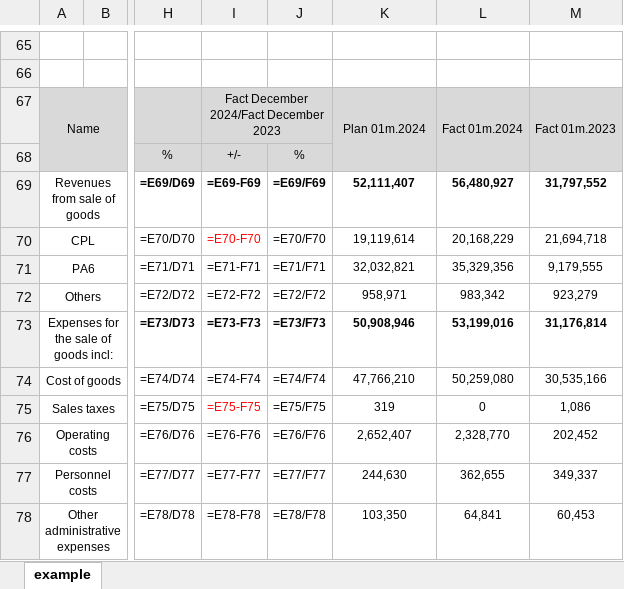
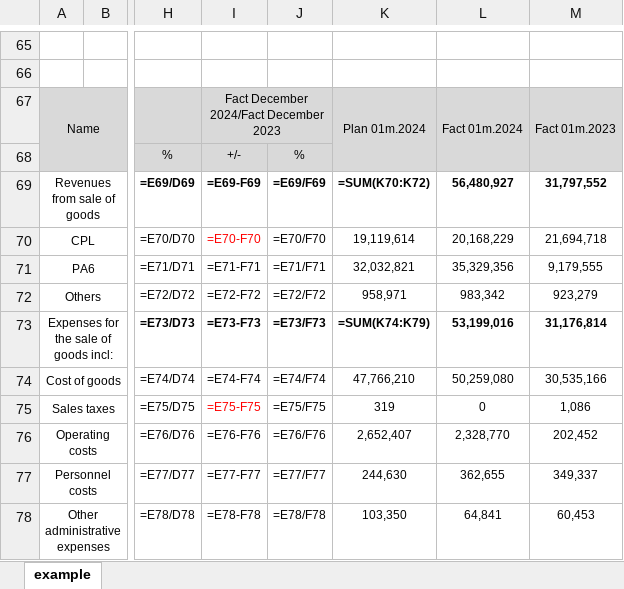
Before and after one commit to Robliu001/auto_account_total, an Excel workbook: example.xlsx, sheet example, drawn as a sheet; only a part is shown, gaps mark what is left out; values as stored, in another font and other column widths than the file's, no borders; formulas are shown in place of their values; the diff names each change by its address in the sheet, - before the commit and + after, or states it on an @@ line.

```diff
--- a/example.xlsx (sheet example)
+++ b/example.xlsx (sheet example)
-K69: 52,111,407
+K69: =SUM(K70:K72)
-K73: 50,908,946
+K73: =SUM(K74:K79)
```
Also changed, not shown: new monthly report2025.xlsx, new monthly report202501.xlsx, 5 other files.
